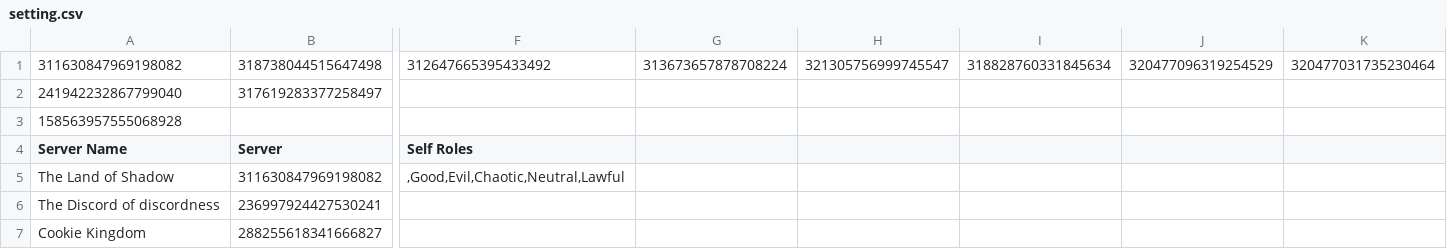
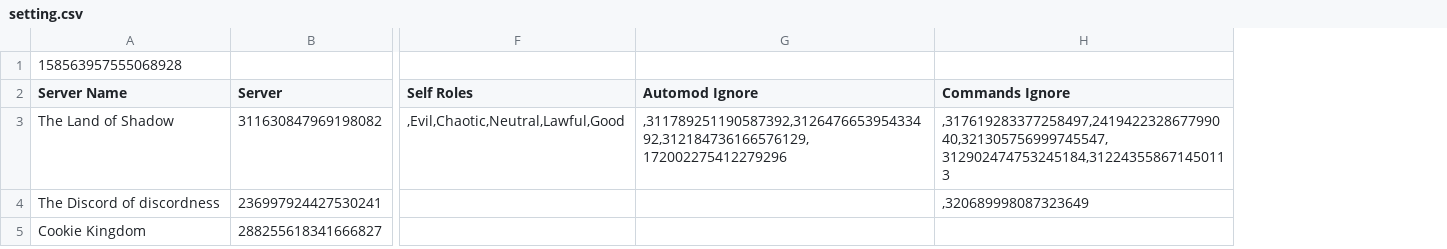
Before and after one commit to SpyLegendsYT/necrobot, a CSV file: data/setting.csv, drawn as a sheet; only a part is shown, gaps mark what is left out; removed rows and columns are numbered as before the commit, all else as after; rows hold the shown columns only; the diff names each change by its address in the sheet, - before the commit and + after, or states it on an @@ line.

```diff
--- a/data/setting.csv
+++ b/data/setting.csv
-column G, empty
-column H, empty
-column I, empty
-column J, empty
-column K, empty
+column G (Automod Ignore), row 3: ,311789251190587392,312647665395433492,312184736166576129,172002275412279296
+column H (Commands Ignore), rows 3-4: ,317619283377258497,241942232867799040,321305756999745547,312902474753245184,312243558671450113 | ,320689998087323649
-row 1: 311630847969198082 | 318738044515647498 | 312647665395433492 | 313673657878708224 | 321305756999745547 | 318828760331845634 | 320477096319254529 | 320477031735230464
-row 2: 241942232867799040 | 317619283377258497
-F3 (Self Roles): ,Good,Evil,Chaotic,Neutral,Lawful
+F3 (Self Roles): ,Evil,Chaotic,Neutral,Lawful,Good
```
Also changed, not shown: data/userdata.csv, 6 other files.
